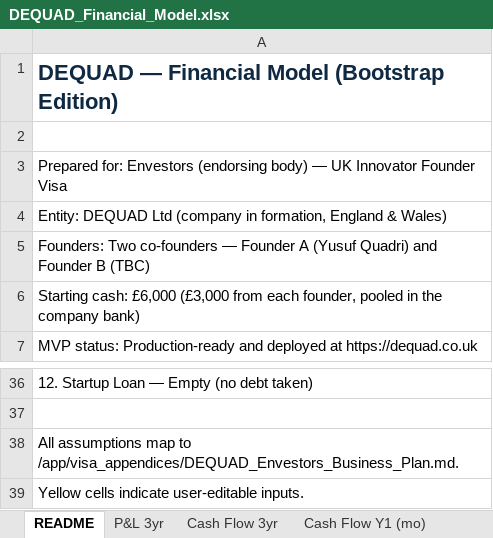
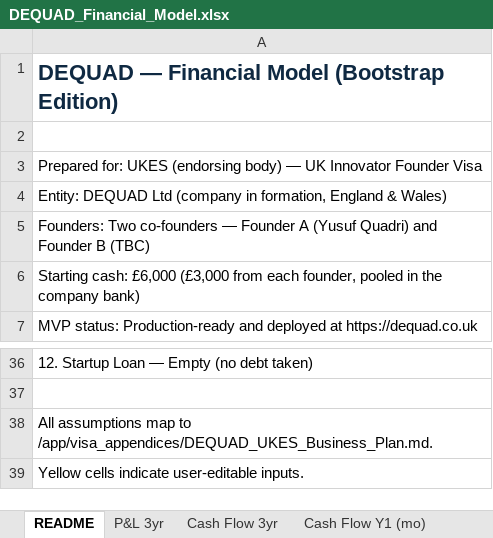
Before and after one commit to youngquad/Dequad-app, an Excel workbook: visa_appendices/DEQUAD_Financial_Model.xlsx, sheet README, drawn as a sheet; only a part is shown, gaps mark what is left out; values as stored, in another font and other column widths than the file's, no borders; the diff names each change by its address in the sheet, - before the commit and + after, or states it on an @@ line.

```diff
--- a/visa_appendices/DEQUAD_Financial_Model.xlsx (sheet README)
+++ b/visa_appendices/DEQUAD_Financial_Model.xlsx (sheet README)
-A3: Prepared for: Envestors (endorsing body)…
+A3: Prepared for: UKES (endorsing body)…
-A38: …map to /app/visa_appendices/DEQUAD_Envestors_Business_Plan.md.
+A38: …map to /app/visa_appendices/DEQUAD_UKES_Business_Plan.md.
```
Also changed, not shown: sheet Accelerator Value, 47 other files.
